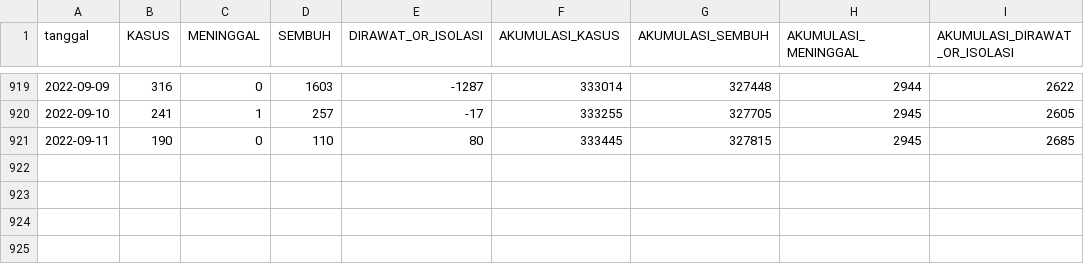
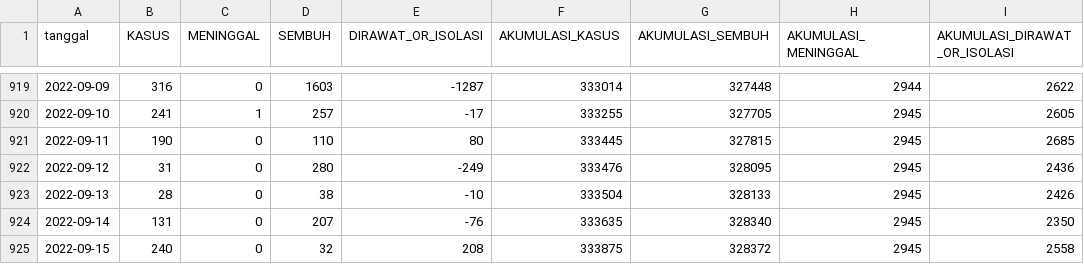
Before and after one commit to zakiego/data-sebaran-covid19goid, a CSV file: provinsi/BANTEN.csv, drawn as a sheet; only a part is shown, gaps mark what is left out.

```diff
--- a/provinsi/BANTEN.csv
+++ b/provinsi/BANTEN.csv
@@ -921 +921,5 @@ tanggal,KASUS,MENINGGAL,SEMBUH,DIRAWAT_OR_ISOLASI,AKUMULASI_KASUS,AKUMULASI_SEMB
 2022-09-11,190,0,110,80,333445,327815,2945,2685
+2022-09-12,31,0,280,-249,333476,328095,2945,2436
+2022-09-13,28,0,38,-10,333504,328133,2945,2426
+2022-09-14,131,0,207,-76,333635,328340,2945,2350
+2022-09-15,240,0,32,208,333875,328372,2945,2558
```
Also changed, not shown: nasional/jenis_kelamin.csv, nasional/usia.csv, 38 other files.
